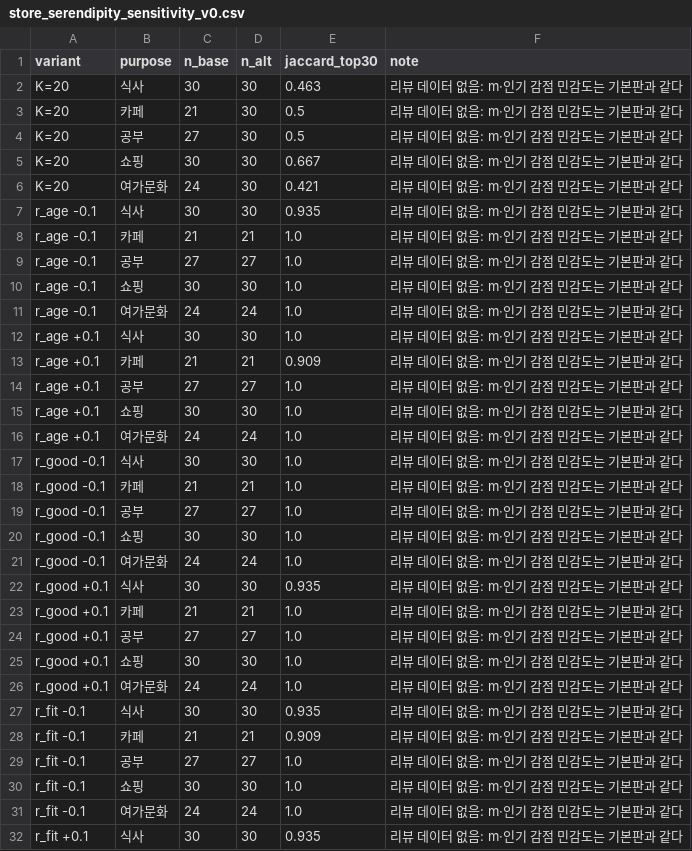
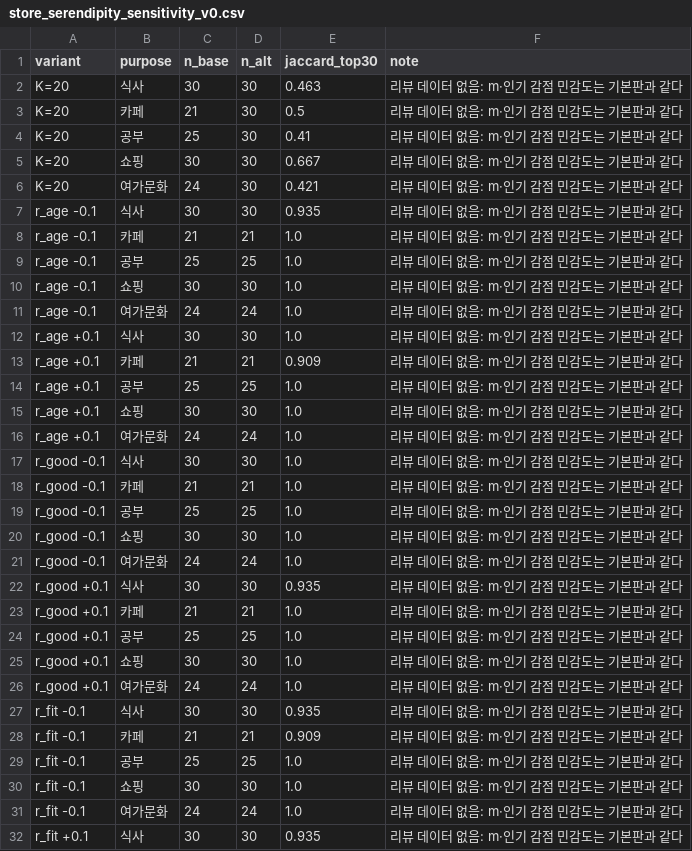
Before and after one commit to fastpageson-cmyk/maximus-analysis-archive, a CSV file: data/processed/store_level/store_serendipity_sensitivity_v0.csv, drawn as a sheet; only a part is shown; the diff covers the shown part only.

```diff
--- a/data/processed/store_level/store_serendipity_sensitivity_v0.csv
+++ b/data/processed/store_level/store_serendipity_sensitivity_v0.csv
@@ -3,3 +3,3 @@ K=20,식사,30,30,0.463,리뷰 데이터 없음: m·인기 감점 민감도는
 K=20,카페,21,30,0.5,리뷰 데이터 없음: m·인기 감점 민감도는 기본판과 같다
-K=20,공부,27,30,0.5,리뷰 데이터 없음: m·인기 감점 민감도는 기본판과 같다
+K=20,공부,25,30,0.41,리뷰 데이터 없음: m·인기 감점 민감도는 기본판과 같다
 K=20,쇼핑,30,30,0.667,리뷰 데이터 없음: m·인기 감점 민감도는 기본판과 같다
@@ -8,3 +8,3 @@ r_age -0.1,식사,30,30,0.935,리뷰 데이터 없음: m·인기 감점 민감
 r_age -0.1,카페,21,21,1.0,리뷰 데이터 없음: m·인기 감점 민감도는 기본판과 같다
-r_age -0.1,공부,27,27,1.0,리뷰 데이터 없음: m·인기 감점 민감도는 기본판과 같다
+r_age -0.1,공부,25,25,1.0,리뷰 데이터 없음: m·인기 감점 민감도는 기본판과 같다
 r_age -0.1,쇼핑,30,30,1.0,리뷰 데이터 없음: m·인기 감점 민감도는 기본판과 같다
@@ -13,3 +13,3 @@ r_age +0.1,식사,30,30,1.0,리뷰 데이터 없음: m·인기 감점 민감도
 r_age +0.1,카페,21,21,0.909,리뷰 데이터 없음: m·인기 감점 민감도는 기본판과 같다
-r_age +0.1,공부,27,27,1.0,리뷰 데이터 없음: m·인기 감점 민감도는 기본판과 같다
+r_age +0.1,공부,25,25,1.0,리뷰 데이터 없음: m·인기 감점 민감도는 기본판과 같다
 r_age +0.1,쇼핑,30,30,1.0,리뷰 데이터 없음: m·인기 감점 민감도는 기본판과 같다
@@ -18,3 +18,3 @@ r_good -0.1,식사,30,30,1.0,리뷰 데이터 없음: m·인기 감점 민감도
 r_good -0.1,카페,21,21,1.0,리뷰 데이터 없음: m·인기 감점 민감도는 기본판과 같다
-r_good -0.1,공부,27,27,1.0,리뷰 데이터 없음: m·인기 감점 민감도는 기본판과 같다
+r_good -0.1,공부,25,25,1.0,리뷰 데이터 없음: m·인기 감점 민감도는 기본판과 같다
 r_good -0.1,쇼핑,30,30,1.0,리뷰 데이터 없음: m·인기 감점 민감도는 기본판과 같다
@@ -23,3 +23,3 @@ r_good +0.1,식사,30,30,0.935,리뷰 데이터 없음: m·인기 감점 민감
 r_good +0.1,카페,21,21,1.0,리뷰 데이터 없음: m·인기 감점 민감도는 기본판과 같다
-r_good +0.1,공부,27,27,1.0,리뷰 데이터 없음: m·인기 감점 민감도는 기본판과 같다
+r_good +0.1,공부,25,25,1.0,리뷰 데이터 없음: m·인기 감점 민감도는 기본판과 같다
 r_good +0.1,쇼핑,30,30,1.0,리뷰 데이터 없음: m·인기 감점 민감도는 기본판과 같다
@@ -28,3 +28,3 @@ r_fit -0.1,식사,30,30,0.935,리뷰 데이터 없음: m·인기 감점 민감
 r_fit -0.1,카페,21,21,0.909,리뷰 데이터 없음: m·인기 감점 민감도는 기본판과 같다
-r_fit -0.1,공부,27,27,1.0,리뷰 데이터 없음: m·인기 감점 민감도는 기본판과 같다
+r_fit -0.1,공부,25,25,1.0,리뷰 데이터 없음: m·인기 감점 민감도는 기본판과 같다
 r_fit -0.1,쇼핑,30,30,1.0,리뷰 데이터 없음: m·인기 감점 민감도는 기본판과 같다
```
Also changed, not shown: 20 edited cells elsewhere in this file, data/processed/store_level/store_serendipity_top30_v0.csv, data/processed/store_level/survey_cards_key_v0.csv, 5 other files.
